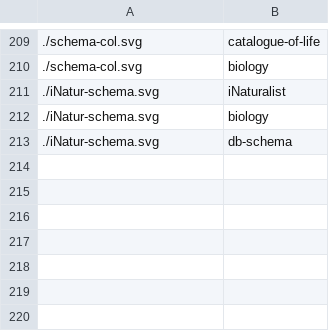
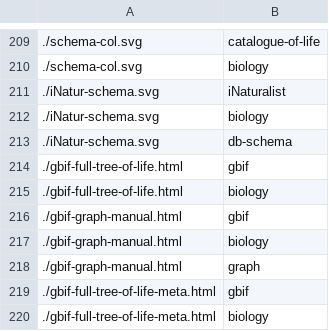
Before and after one commit to Podbrushkin/Podbrushkin.github.io, a TSV file: tags.tsv, drawn as a sheet; only a part is shown, gaps mark what is left out; the diff names each change by its address in the sheet, - before the commit and + after, or states it on an @@ line.

Commit message:
remove tiles-gbif and LFS from git, keep everything else, set tiles to beget

```diff
--- a/tags.tsv
+++ b/tags.tsv
+row 214: ./gbif-full-tree-of-life.html | gbif
+row 215: ./gbif-full-tree-of-life.html | biology
+row 216: ./gbif-graph-manual.html | gbif
+row 217: ./gbif-graph-manual.html | biology
+row 218: ./gbif-graph-manual.html | graph
+row 219: ./gbif-full-tree-of-life-meta.html | gbif
+row 220: ./gbif-full-tree-of-life-meta.html | biology
```
Also changed, not shown: 4 other files.
